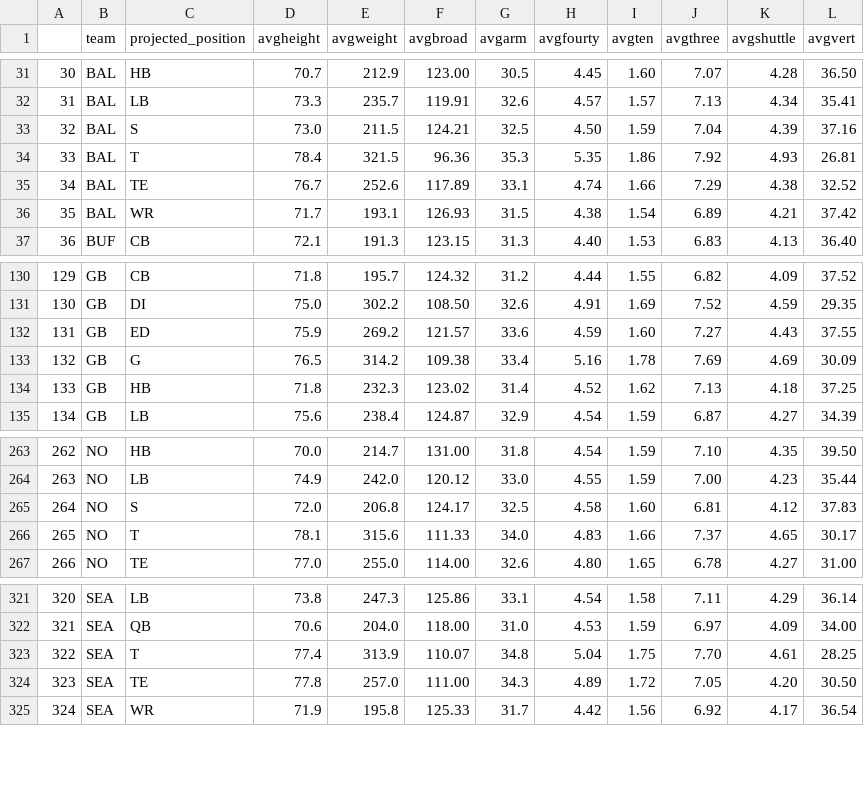
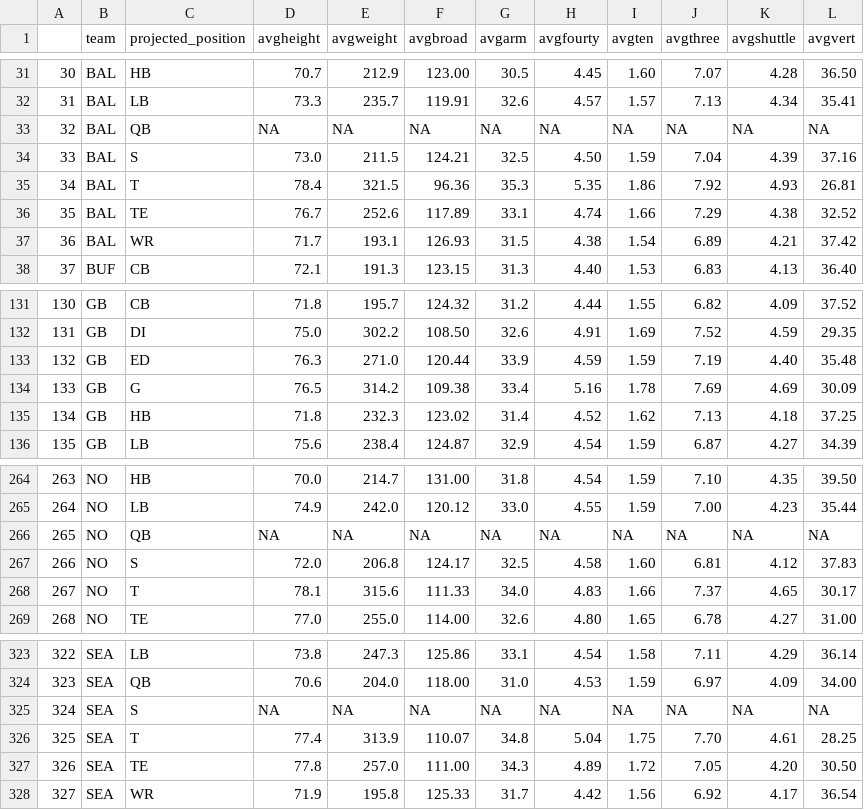
Before and after one commit to arjunmenon10/DraftThresholds, a CSV file: draftavg3rd.csv, drawn as a sheet; only a part is shown, gaps mark what is left out; removed rows and columns are numbered as before the commit, all else as after; the diff names each change by its address in the sheet, - before the commit and + after, or states it on an @@ line.

```diff
--- a/draftavg3rd.csv
+++ b/draftavg3rd.csv
+row 33: 32 | BAL | QB | NA | NA | NA | NA | NA | NA | NA | NA | NA
@@ column A renumbered from row 34 down @@
-row 132: 131 | GB | ED | 75.9 | 269.2 | 121.57 | 33.6 | 4.59 | 1.60 | 7.27 | 4.43 | 37.55
+row 133: 132 | GB | ED | 76.3 | 271.0 | 120.44 | 33.9 | 4.59 | 1.59 | 7.19 | 4.40 | 35.48
+row 266: 265 | NO | QB | NA | NA | NA | NA | NA | NA | NA | NA | NA
+row 325: 324 | SEA | S | NA | NA | NA | NA | NA | NA | NA | NA | NA
```
Also changed, not shown: draftavgGM.csv, draftavgall.csv.
